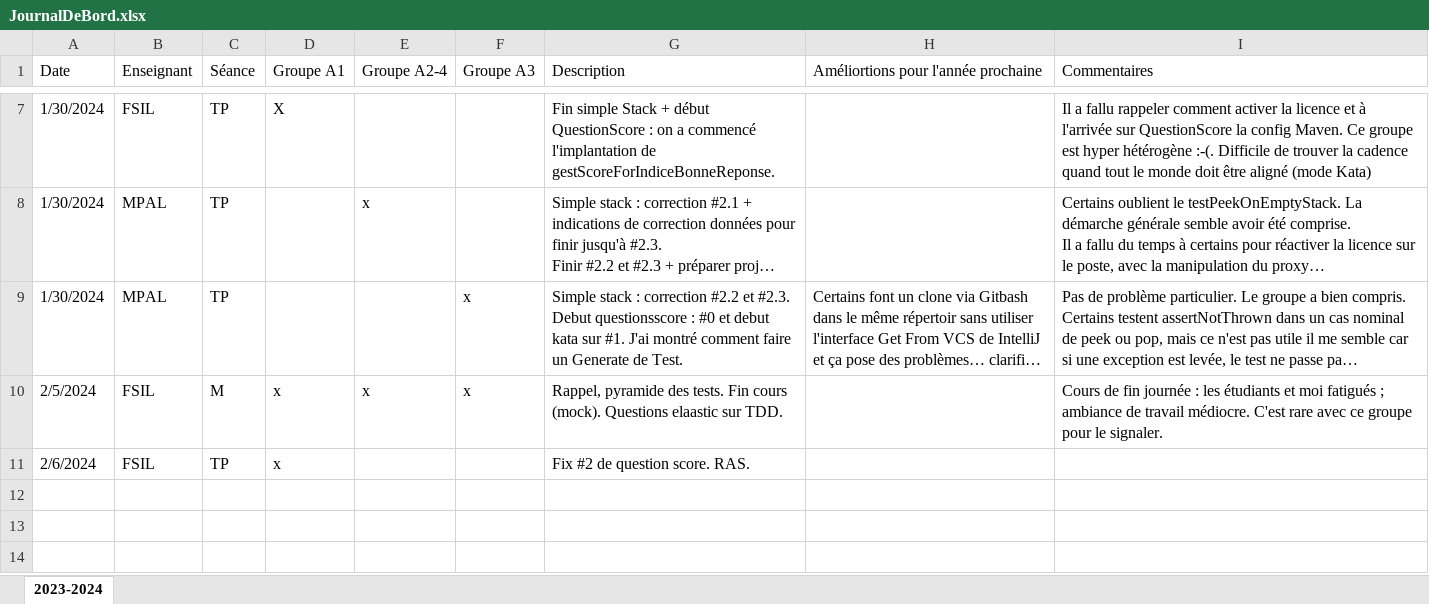
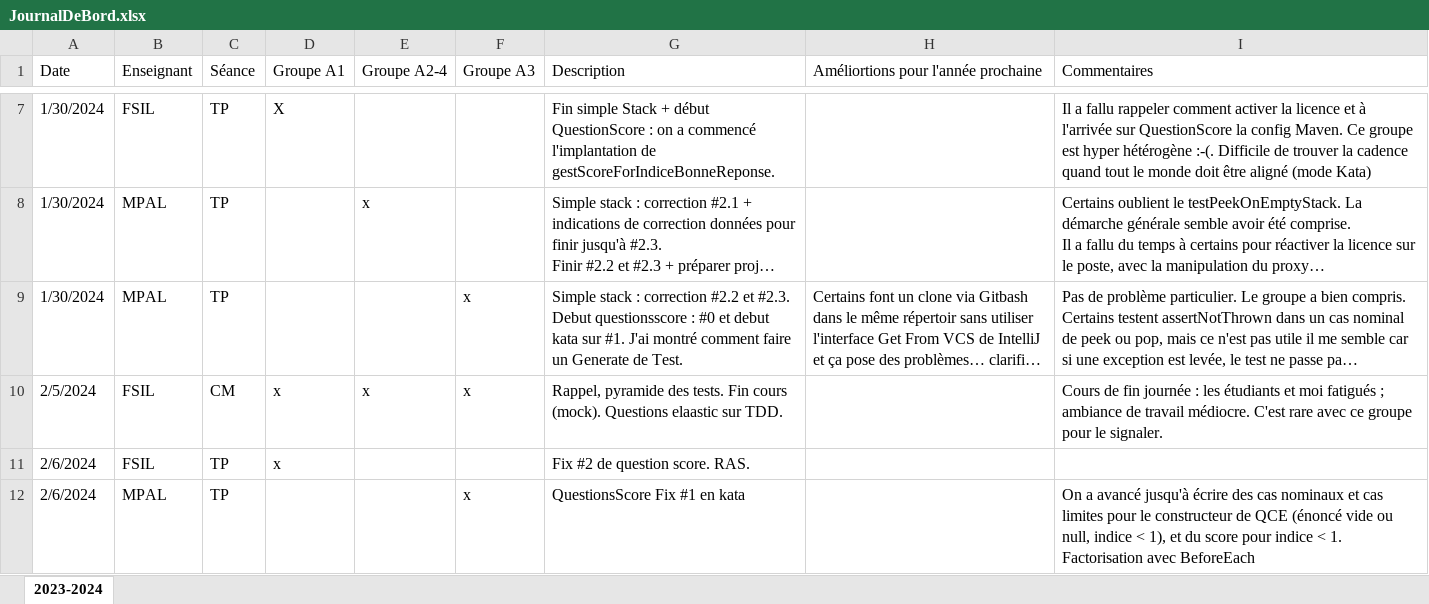
Before and after one commit to mpalosse/BUT2-R4-02-QualiteDeveloppement-Tests, an Excel workbook: JournalDeBord.xlsx, sheet 2023-2024, drawn as a sheet; only a part is shown, gaps mark what is left out; long unchanged cells end in …; values as stored, in another font and other column widths than the file's, no borders; table styles not drawn; the diff names each change by its address in the sheet, - before the commit and + after, or states it on an @@ line.

Commit message:
JDB TPA3 du 06/02/2024

```diff
--- a/JournalDeBord.xlsx (sheet 2023-2024)
+++ b/JournalDeBord.xlsx (sheet 2023-2024)
-C10 (Séance): M
+C10 (Séance): CM
+row 12: 2/6/2024 | MPAL | TP |  |  | x | QuestionsScore Fix #1 en kata |  | On a avancé jusqu'à écrire des cas nominaux et cas limites pour le constructeur de QCE (énoncé vide ou null, indice < 1), et du score pour indice < 1. Factorisation avec BeforeEach
```
